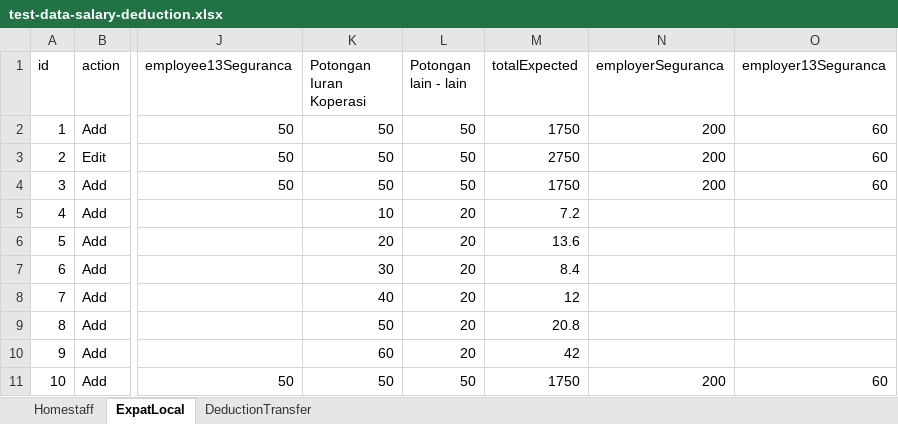
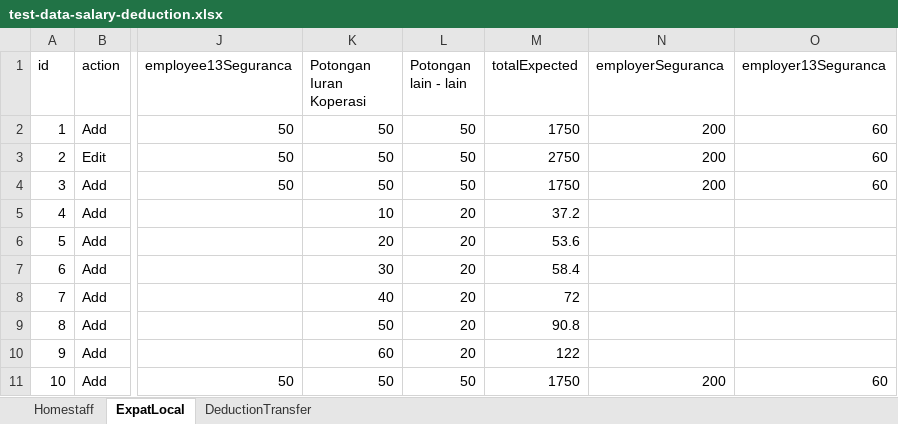
Before and after one commit to frid1205/test, an Excel workbook: e2e/data/test-data-salary-deduction.xlsx, sheet ExpatLocal, drawn as a sheet; only a part is shown, gaps mark what is left out; values as stored, in another font and other column widths than the file's, no borders; the diff names each change by its address in the sheet, - before the commit and + after, or states it on an @@ line.

Commit message:
fix expectedData

```diff
--- a/e2e/data/test-data-salary-deduction.xlsx (sheet ExpatLocal)
+++ b/e2e/data/test-data-salary-deduction.xlsx (sheet ExpatLocal)
-M5 (totalExpected): 7.2
+M5 (totalExpected): 37.2
-M6 (totalExpected): 13.6
+M6 (totalExpected): 53.6
-M7 (totalExpected): 8.4
+M7 (totalExpected): 58.4
-M8 (totalExpected): 12
+M8 (totalExpected): 72
-M9 (totalExpected): 20.8
+M9 (totalExpected): 90.8
-M10 (totalExpected): 42
+M10 (totalExpected): 122
```
Also changed, not shown: sheet DeductionTransfer, e2e/expectedData/moju_BFKJ_Q1.xlsx, e2e/expectedData/moju_Hometrip_Q1.xlsx, 33 other files.
